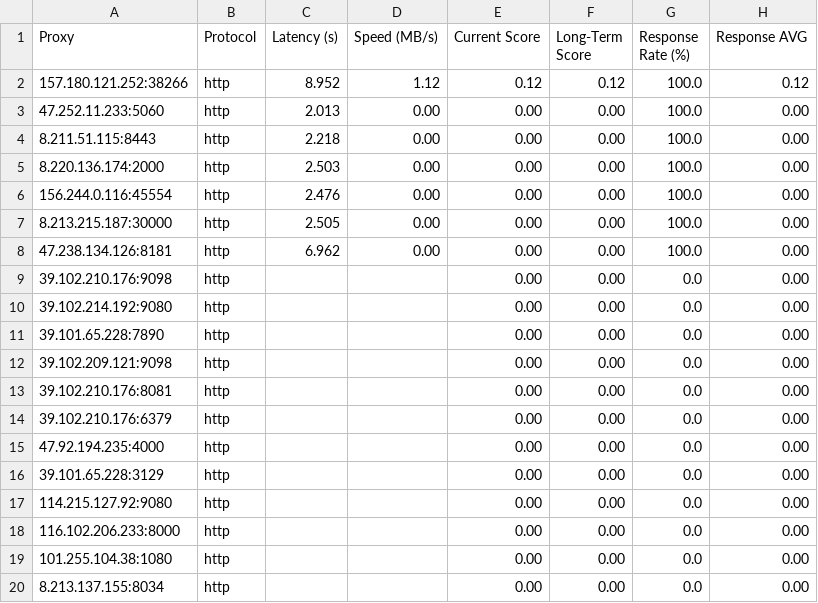
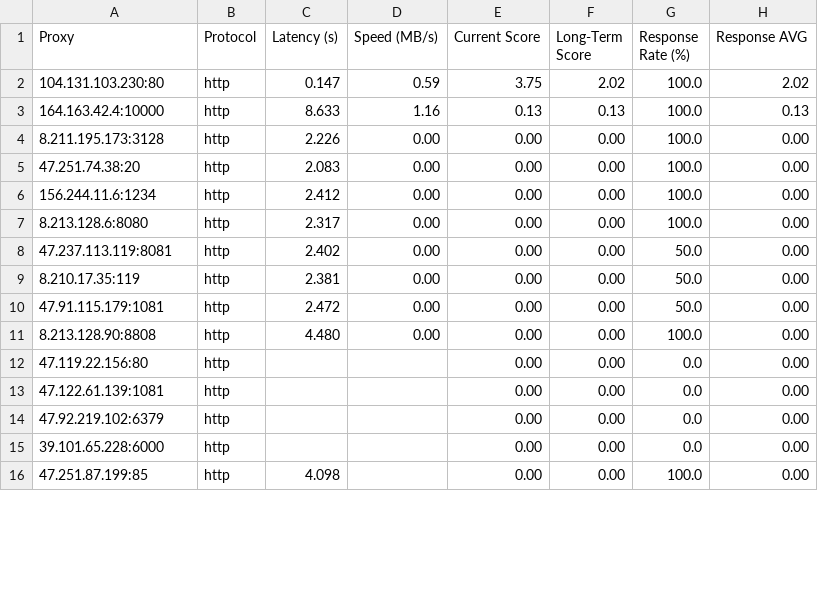
Before and after one commit to rriordan/Proxy-Master, a CSV file: Output/proxy_benchmark_results.csv, drawn as a sheet; only a part is shown; the diff covers the shown part only.

```diff
--- a/Output/proxy_benchmark_results.csv
+++ b/Output/proxy_benchmark_results.csv
@@ -1,20 +1,16 @@
 Proxy,Protocol,Latency (s),Speed (MB/s),Current Score,Long-Term Score,Response Rate (%),Response AVG
-157.180.121.252:38266,http,8.952,1.12,0.12,0.12,100.0,0.12
-47.252.11.233:5060,http,2.013,0.00,0.00,0.00,100.0,0.00
-8.211.51.115:8443,http,2.218,0.00,0.00,0.00,100.0,0.00
-8.220.136.174:2000,http,2.503,0.00,0.00,0.00,100.0,0.00
-156.244.0.116:45554,http,2.476,0.00,0.00,0.00,100.0,0.00
-8.213.215.187:30000,http,2.505,0.00,0.00,0.00,100.0,0.00
-47.238.134.126:8181,http,6.962,0.00,0.00,0.00,100.0,0.00
-39.102.210.176:9098,http,,,0.00,0.00,0.0,0.00
-39.102.214.192:9080,http,,,0.00,0.00,0.0,0.00
-39.101.65.228:7890,http,,,0.00,0.00,0.0,0.00
-39.102.209.121:9098,http,,,0.00,0.00,0.0,0.00
-39.102.210.176:8081,http,,,0.00,0.00,0.0,0.00
-39.102.210.176:6379,http,,,0.00,0.00,0.0,0.00
-47.92.194.235:4000,http,,,0.00,0.00,0.0,0.00
-39.101.65.228:3129,http,,,0.00,0.00,0.0,0.00
-114.215.127.92:9080,http,,,0.00,0.00,0.0,0.00
-116.102.206.233:8000,http,,,0.00,0.00,0.0,0.00
-101.255.104.38:1080,http,,,0.00,0.00,0.0,0.00
-8.213.137.155:8034,http,,,0.00,0.00,0.0,0.00
+104.131.103.230:80,http,0.147,0.59,3.75,2.02,100.0,2.02
+164.163.42.4:10000,http,8.633,1.16,0.13,0.13,100.0,0.13
+8.211.195.173:3128,http,2.226,0.00,0.00,0.00,100.0,0.00
+47.251.74.38:20,http,2.083,0.00,0.00,0.00,100.0,0.00
+156.244.11.6:1234,http,2.412,0.00,0.00,0.00,100.0,0.00
+8.213.128.6:8080,http,2.317,0.00,0.00,0.00,100.0,0.00
+47.237.113.119:8081,http,2.402,0.00,0.00,0.00,50.0,0.00
+8.210.17.35:119,http,2.381,0.00,0.00,0.00,50.0,0.00
+47.91.115.179:1081,http,2.472,0.00,0.00,0.00,50.0,0.00
+8.213.128.90:8808,http,4.480,0.00,0.00,0.00,100.0,0.00
+47.119.22.156:80,http,,,0.00,0.00,0.0,0.00
+47.122.61.139:1081,http,,,0.00,0.00,0.0,0.00
+47.92.219.102:6379,http,,,0.00,0.00,0.0,0.00
+39.101.65.228:6000,http,,,0.00,0.00,0.0,0.00
+47.251.87.199:85,http,4.098,,0.00,0.00,100.0,0.00
```
Also changed, not shown: 4 removed rows and 5 edited cells elsewhere in this file, Output/proxy_history.csv, 4 other files.
